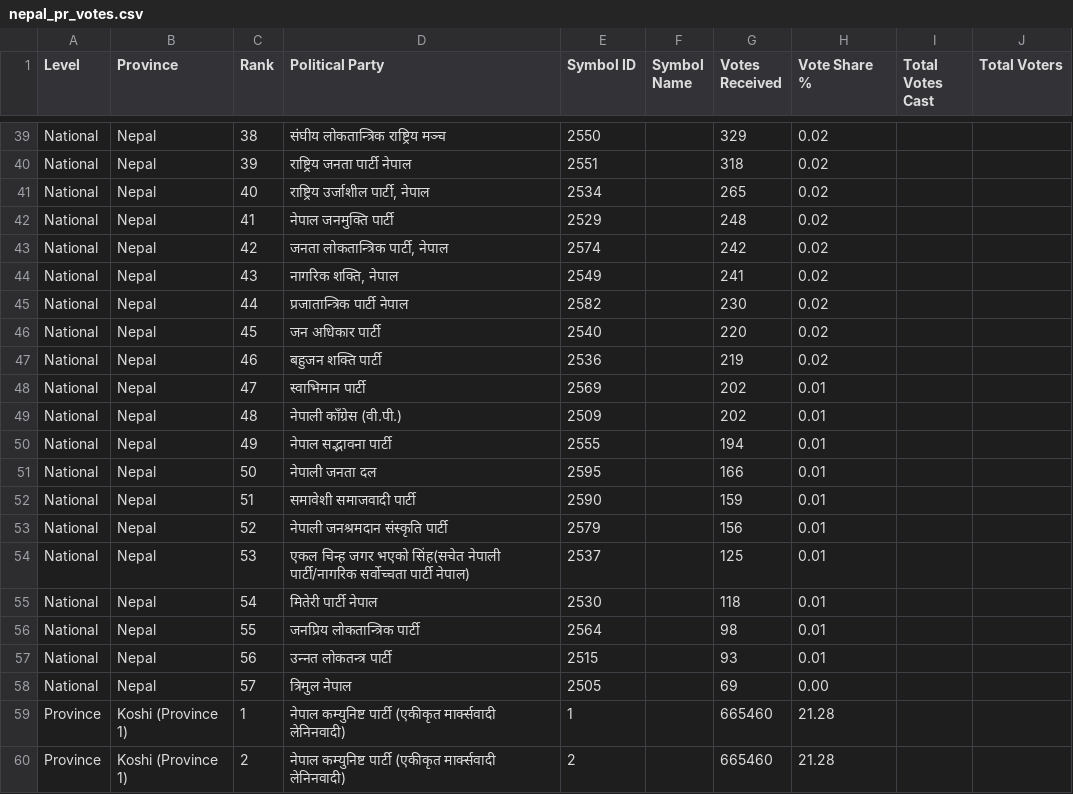
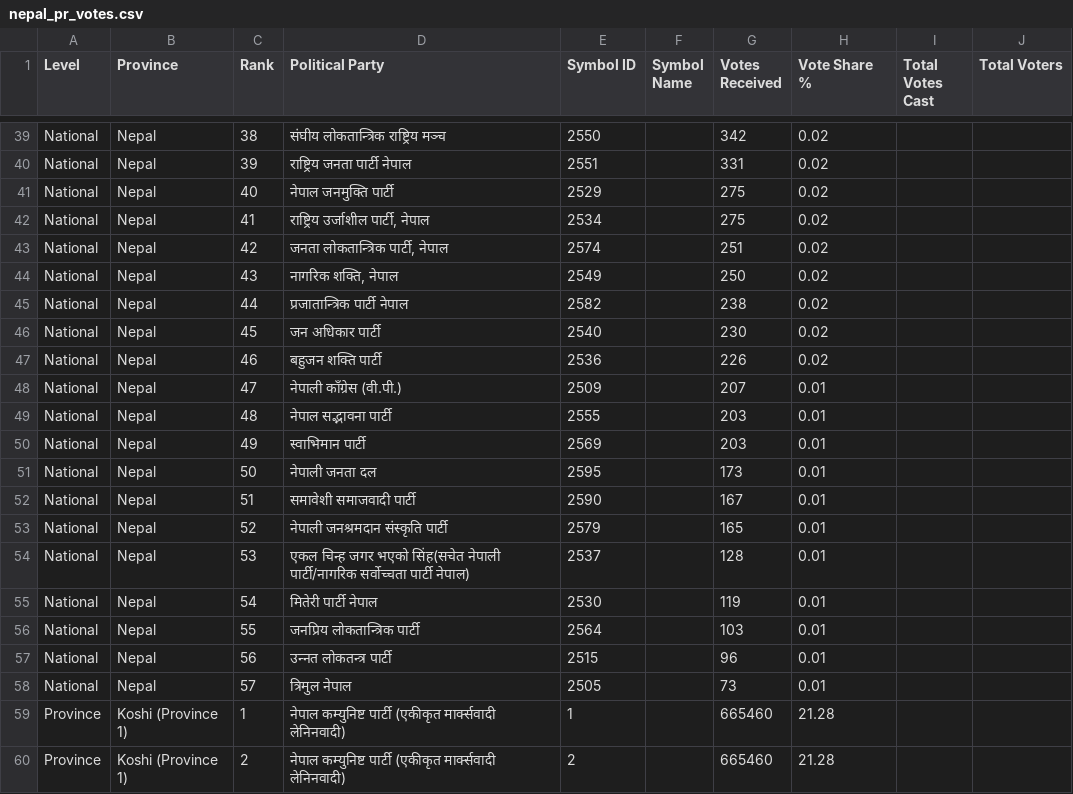
Before and after one commit to vbek/biography, a CSV file: election/nepal_pr_votes.csv, drawn as a sheet; only a part is shown, gaps mark what is left out; the diff covers the shown part only; the diff names each change by its address in the sheet, - before the commit and + after, or states it on an @@ line.

```diff
--- a/election/nepal_pr_votes.csv
+++ b/election/nepal_pr_votes.csv
-G39 (Votes Received): 329
+G39 (Votes Received): 342
-G40 (Votes Received): 318
+G40 (Votes Received): 331
-D41 (Political Party): राष्ट्रिय उर्जाशील पार्टी, नेपाल
+D41 (Political Party): नेपाल जनमुक्ति पार्टी
-E41 (Symbol ID): 2534
+E41 (Symbol ID): 2529
-G41 (Votes Received): 265
+G41 (Votes Received): 275
-D42 (Political Party): नेपाल जनमुक्ति पार्टी
+D42 (Political Party): राष्ट्रिय उर्जाशील पार्टी, नेपाल
-E42 (Symbol ID): 2529
+E42 (Symbol ID): 2534
-G42 (Votes Received): 248
+G42 (Votes Received): 275
-G43 (Votes Received): 242
+G43 (Votes Received): 251
-G44 (Votes Received): 241
+G44 (Votes Received): 250
-G45 (Votes Received): 230
+G45 (Votes Received): 238
-G46 (Votes Received): 220
+G46 (Votes Received): 230
-G47 (Votes Received): 219
+G47 (Votes Received): 226
-D48 (Political Party): स्वाभिमान पार्टी
+D48 (Political Party): नेपाली काँग्रेस (वी.पी.)
-E48 (Symbol ID): 2569
+E48 (Symbol ID): 2509
-G48 (Votes Received): 202
+G48 (Votes Received): 207
-D49 (Political Party): नेपाली काँग्रेस (वी.पी.)
+D49 (Political Party): नेपाल सद्‍भावना पार्टी
-E49 (Symbol ID): 2509
+E49 (Symbol ID): 2555
-G49 (Votes Received): 202
+G49 (Votes Received): 203
-D50 (Political Party): नेपाल सद्‍भावना पार्टी
+D50 (Political Party): स्वाभिमान पार्टी
-E50 (Symbol ID): 2555
+E50 (Symbol ID): 2569
-G50 (Votes Received): 194
+G50 (Votes Received): 203
-G51 (Votes Received): 166
+G51 (Votes Received): 173
-G52 (Votes Received): 159
+G52 (Votes Received): 167
-G53 (Votes Received): 156
+G53 (Votes Received): 165
-G54 (Votes Received): 125
+G54 (Votes Received): 128
-G55 (Votes Received): 118
+G55 (Votes Received): 119
-G56 (Votes Received): 98
+G56 (Votes Received): 103
-G57 (Votes Received): 93
+G57 (Votes Received): 96
-G58 (Votes Received): 69
+G58 (Votes Received): 73
-H58 (Vote Share %): 0.00
+H58 (Vote Share %): 0.01
```
Also changed, not shown: 1 added row, 1 removed row and 62 edited cells elsewhere in this file, 2 other files.
